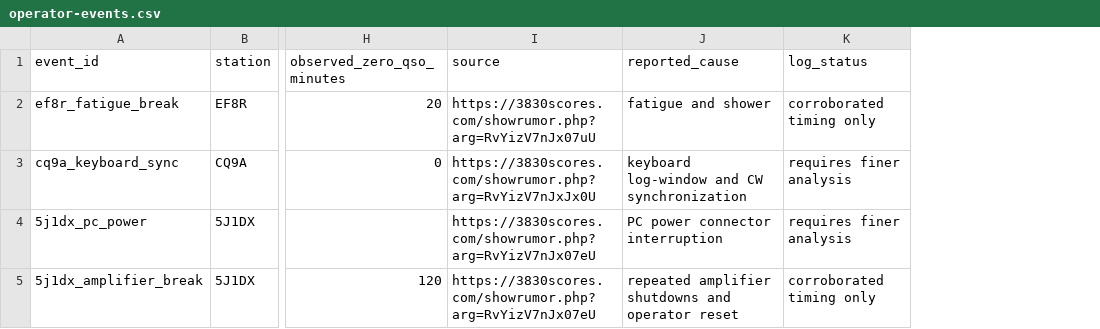
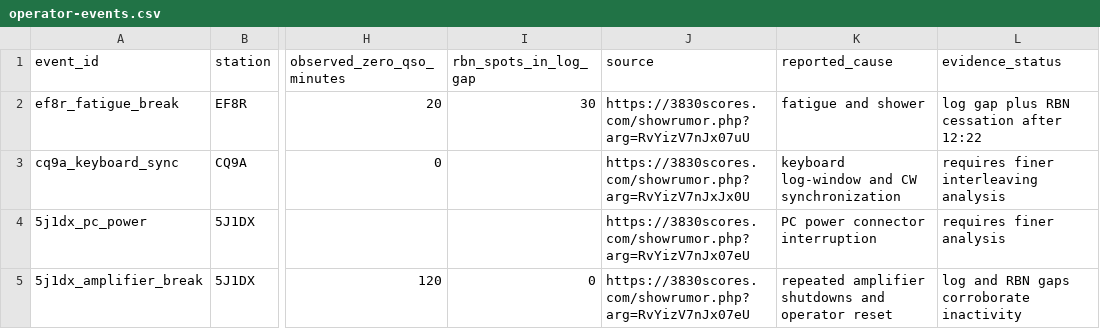
Before and after one commit to QuantaStream/radiosport-data-lab, a CSV file: docs/cases/cqww-cw-2025-battle/operator-events.csv, drawn as a sheet; only a part is shown, gaps mark what is left out; removed rows and columns are numbered as before the commit, all else as after; the diff names each change by its address in the sheet, - before the commit and + after, or states it on an @@ line.

Commit message:
Complete CQ WW battle Stage 2 analysis

```diff
--- a/docs/cases/cqww-cw-2025-battle/operator-events.csv
+++ b/docs/cases/cqww-cw-2025-battle/operator-events.csv
+column I (rbn_spots_in_log_gap), rows 2-5: 30 |  |  | 0
-column K (log_status), rows 2-5: corroborated timing only | requires finer analysis | requires finer analysis | corroborated timing only
+column L (evidence_status), rows 2-5: log gap plus RBN cessation after 12:22 | requires finer interleaving analysis | requires finer analysis | log and RBN gaps corroborate inactivity
```
Also changed, not shown: 11 other files.
